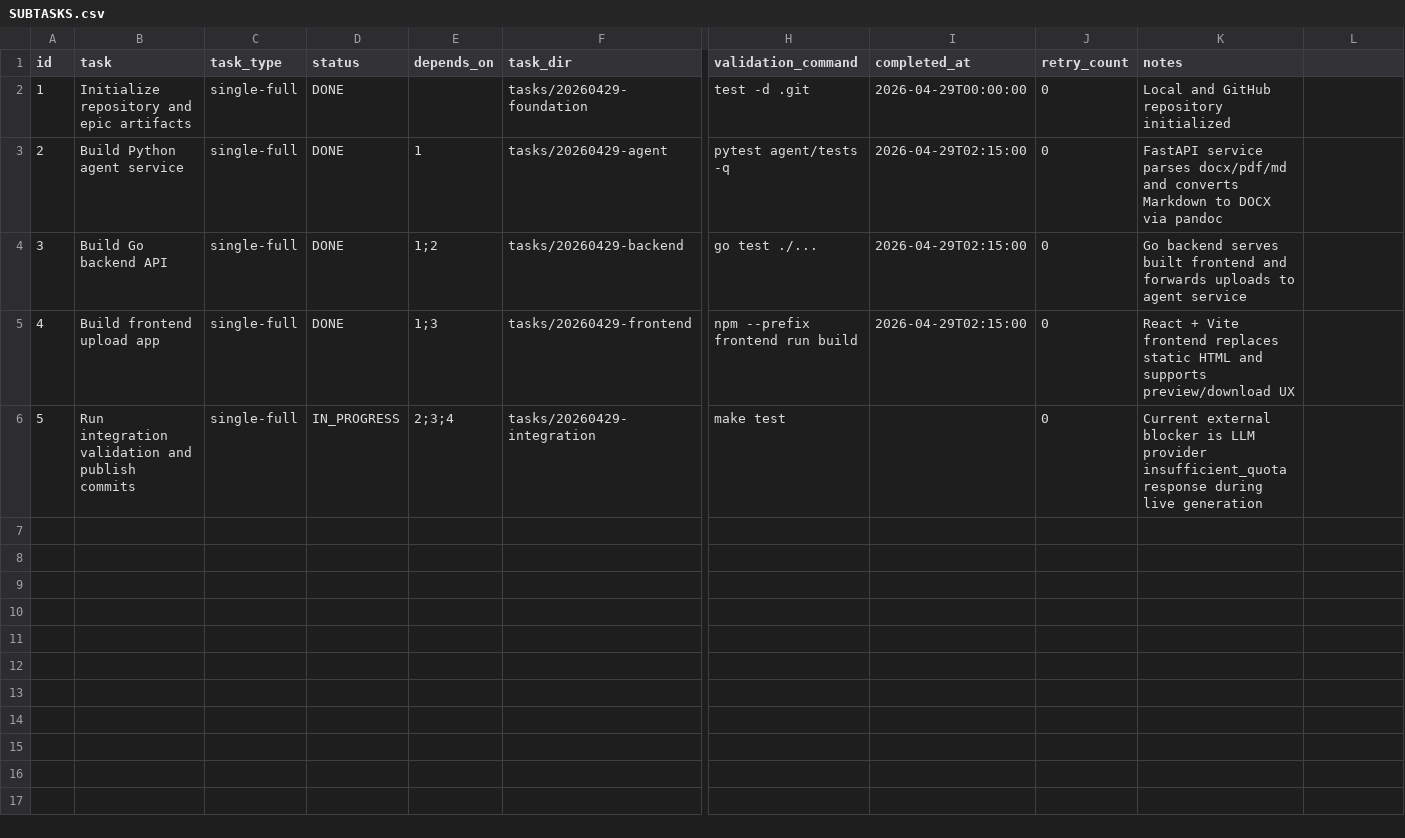
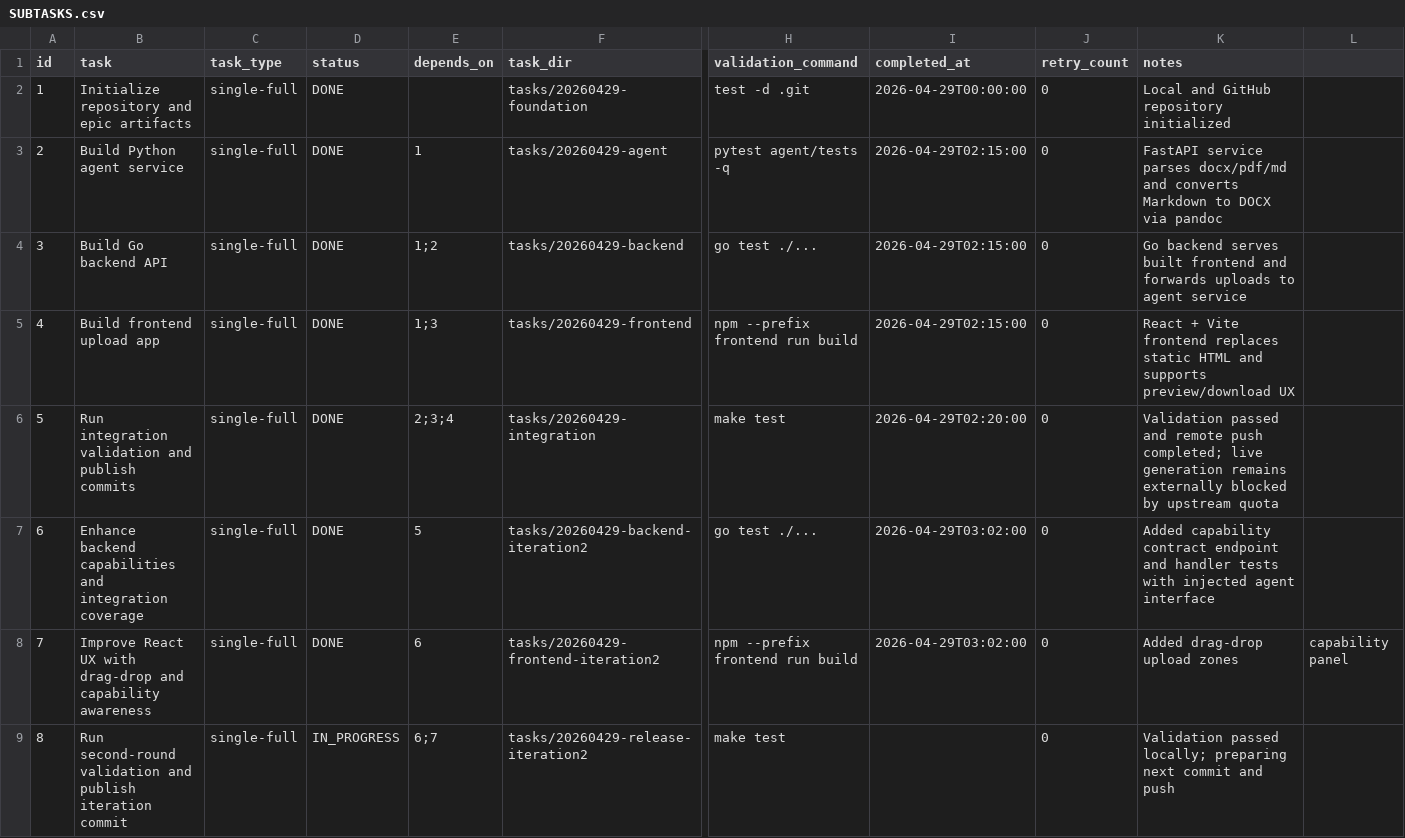
Before and after one commit to qingbingwei/homework-agent, a CSV file: .codex-tasks/20260429-homework-agent-epic/SUBTASKS.csv, drawn as a sheet; only a part is shown, gaps mark what is left out; rows hold the shown columns only; the diff names each change by its address in the sheet, - before the commit and + after, or states it on an @@ line.

Commit message:
feat: improve upload UX and backend capability APIs
Add richer backend capability contracts and handler tests, then upgrade the React app with drag-and-drop uploads and system capability visibility so users understand what the pipeline supports before submitting work.

```diff
--- a/.codex-tasks/20260429-homework-agent-epic/SUBTASKS.csv
+++ b/.codex-tasks/20260429-homework-agent-epic/SUBTASKS.csv
-D6 (status): IN_PROGRESS
+D6 (status): DONE
-I6 (completed_at): (empty)
+I6 (completed_at): 2026-04-29T02:20:00
-K6 (notes): Current external blocker is LLM provider insufficient_quota response during live generation
+K6 (notes): Validation passed and remote push completed; live generation remains externally blocked by upstream quota
+row 7: 6 | Enhance backend capabilities and integration coverage | single-full | DONE | 5 | tasks/20260429-backend-iteration2 | go test ./... | 2026-04-29T03:02:00 | 0 | Added capability contract endpoint and handler tests with injected agent interface
+row 8: 7 | Improve React UX with drag-drop and capability awareness | single-full | DONE | 6 | tasks/20260429-frontend-iteration2 | npm --prefix frontend run build | 2026-04-29T03:02:00 | 0 | Added drag-drop upload zones | capability panel
+row 9: 8 | Run second-round validation and publish iteration commit | single-full | IN_PROGRESS | 6;7 | tasks/20260429-release-iteration2 | make test |  | 0 | Validation passed locally; preparing next commit and push
```
Also changed, not shown: 12 other files.
